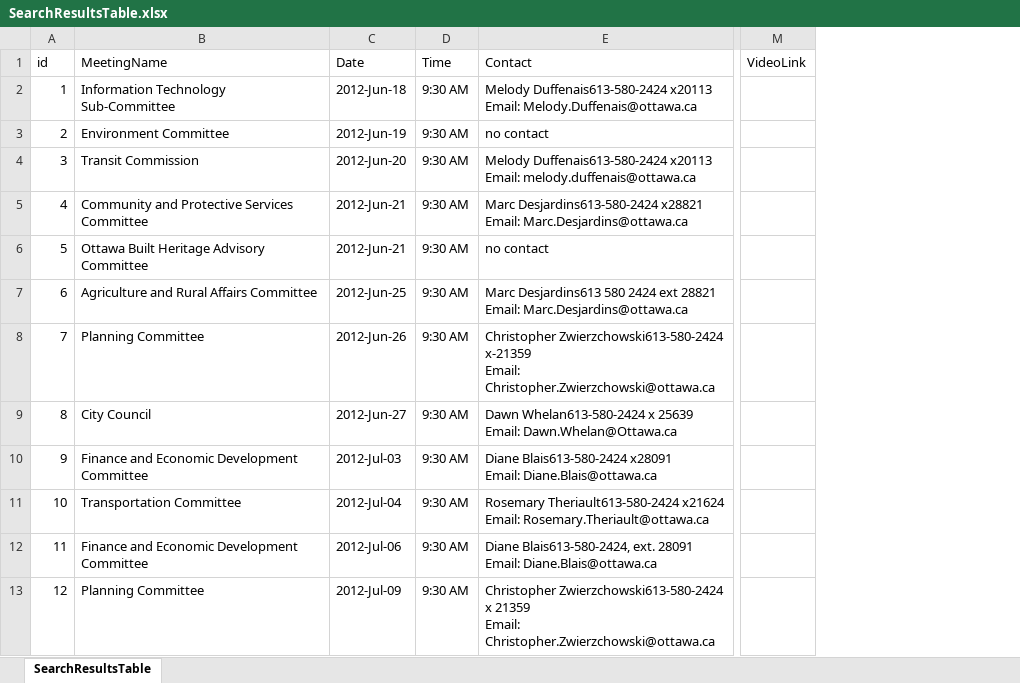
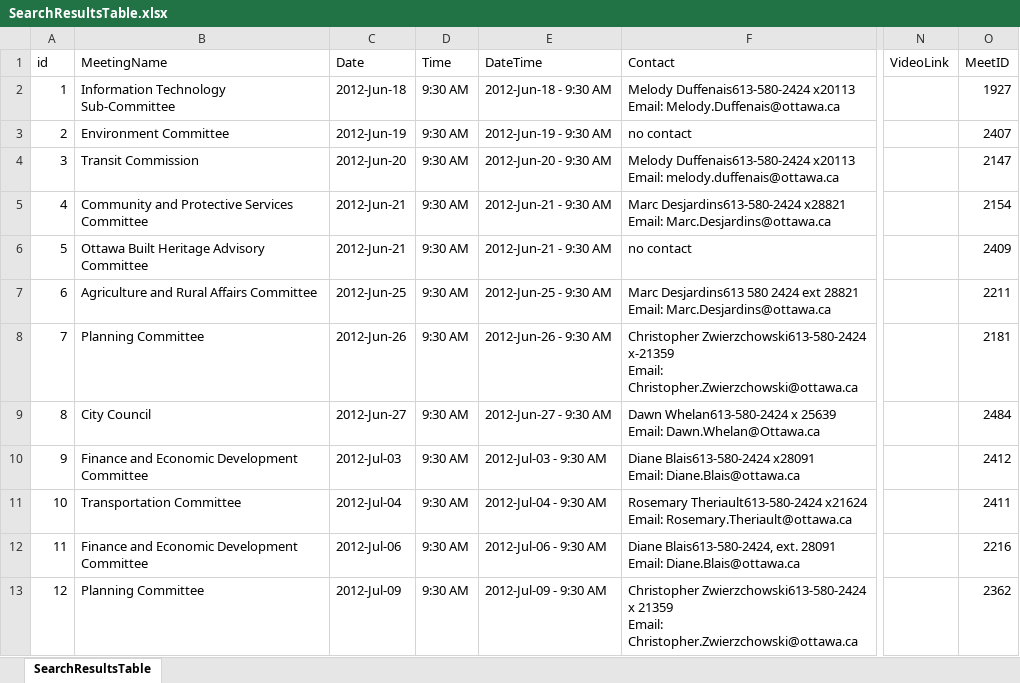
Before and after one commit to StephenOTT/OttawaSIREScrape, an Excel workbook: Excel File Manual Tests/SearchResultsTable.xlsx, sheet SearchResultsTable, drawn as a sheet; only a part is shown, gaps mark what is left out; values as stored, in another font and other column widths than the file's, no borders; the diff names each change by its address in the sheet, - before the commit and + after, or states it on an @@ line.

Commit message:
Added MeetID column and Added DateTime Field

```diff
--- a/Excel File Manual Tests/SearchResultsTable.xlsx (sheet SearchResultsTable)
+++ b/Excel File Manual Tests/SearchResultsTable.xlsx (sheet SearchResultsTable)
+column E (DateTime), rows 2-13: 2012-Jun-18 - 9:30 AM | 2012-Jun-19 - 9:30 AM | 2012-Jun-20 - 9:30 AM | 2012-Jun-21 - 9:30 AM | 2012-Jun-21 - 9:30 AM | 2012-Jun-25 - 9:30 AM | 2012-Jun-26 - 9:30 AM | 2012-Jun-27 - 9:30 AM | 2012-Jul-03 - 9:30 AM | 2012-Jul-04 - 9:30 AM | 2012-Jul-06 - 9:30 AM | 2012-Jul-09 - 9:30 AM
+column O (MeetID), rows 2-13: 1927 | 2407 | 2147 | 2154 | 2409 | 2211 | 2181 | 2484 | 2412 | 2411 | 2216 | 2362
```
Also changed, not shown: 1 other file.
